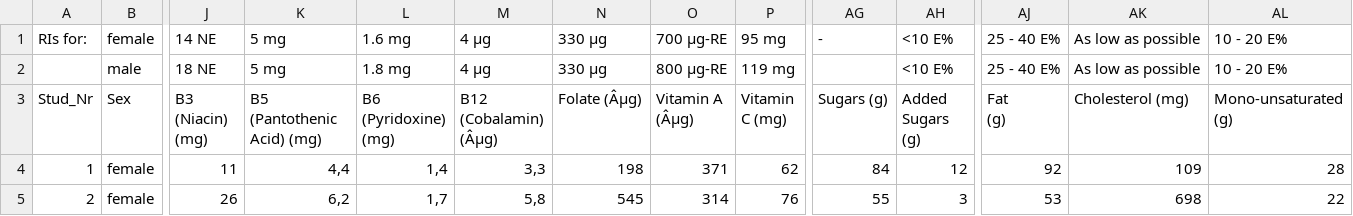
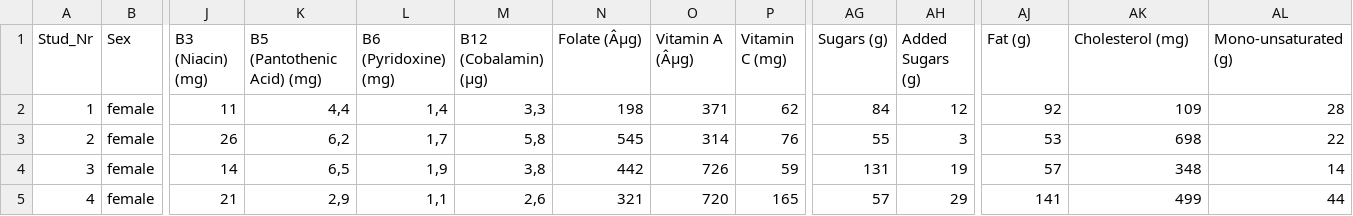
Before and after one commit to haskoe/uni, a CSV file: k1/opgave-01/24-hour.csv, drawn as a sheet; only a part is shown, gaps mark what is left out; the shorter side is filled out with more unchanged rows; removed rows and columns are numbered as before the commit, all else as after; rows hold the shown columns only; ↵ is a line break in a cell; the diff names each change by its address in the sheet, - before the commit and + after, or states it on an @@ line.

```diff
--- a/k1/opgave-01/24-hour.csv
+++ b/k1/opgave-01/24-hour.csv
-row 1: RIs for: | female | 14 NE | 5 mg | 1.6 mg | 4 µg | 330 µg | 700 µg-RE | 95 mg | - | <10 E% | 25 - 40 E% | As low as possible | 10 - 20 E%
-row 2:  | male | 18 NE | 5 mg | 1.8 mg | 4 µg | 330 µg | 800 µg-RE | 119 mg |  | <10 E% | 25 - 40 E% | As low as possible | 10 - 20 E%
-M1: B12 (Cobalamin) (Âµg)
+M1: B12 (Cobalamin) (µg)
-AJ1: Fat ↵ (g)
+AJ1: Fat (g)
```
Also changed, not shown: k1/opgave-01/4-days.csv, k1/opgave-01/ffq.csv, 3 other files.
